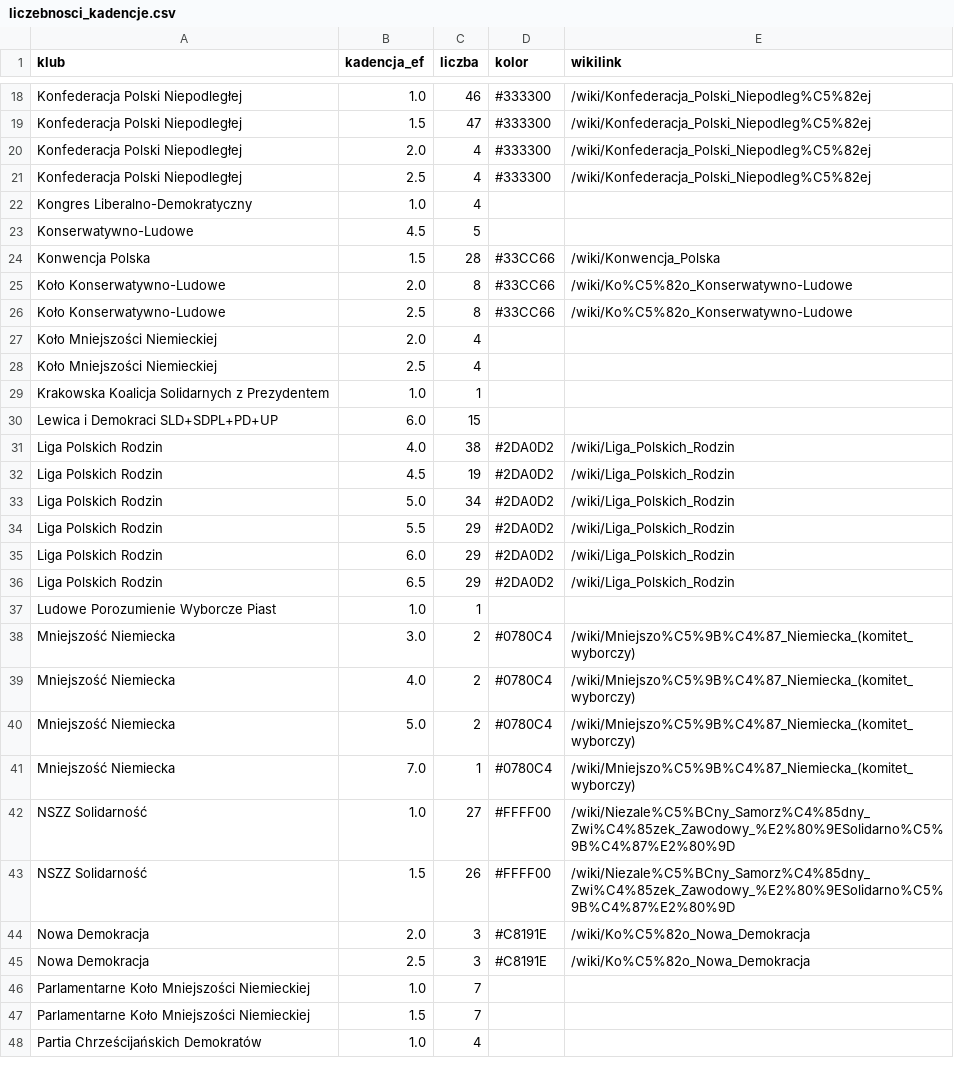
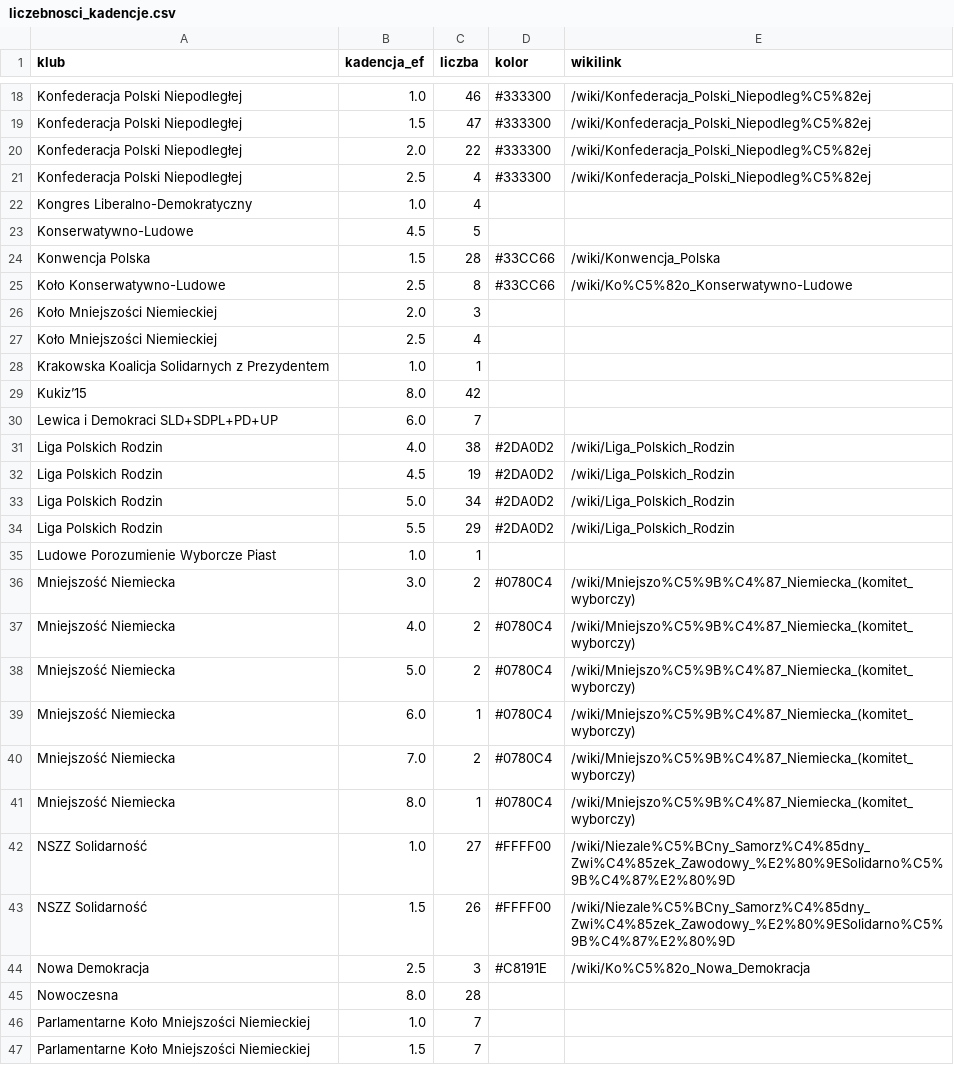
Before and after one commit to tmikolajczyk/7kadencji, a CSV file: liczebnosci_kadencje.csv, drawn as a sheet; only a part is shown, gaps mark what is left out; the shorter side is filled out with more unchanged rows; the diff covers the shown part only.

```diff
--- a/liczebnosci_kadencje.csv
+++ b/liczebnosci_kadencje.csv
@@ -19,3 +19,3 @@ Konfederacja Polski Niepodległej,1.0,46,#333300,/wiki/Konfederacja_Polski_Niepo
 Konfederacja Polski Niepodległej,1.5,47,#333300,/wiki/Konfederacja_Polski_Niepodleg%C5%82ej
-Konfederacja Polski Niepodległej,2.0,4,#333300,/wiki/Konfederacja_Polski_Niepodleg%C5%82ej
+Konfederacja Polski Niepodległej,2.0,22,#333300,/wiki/Konfederacja_Polski_Niepodleg%C5%82ej
 Konfederacja Polski Niepodległej,2.5,4,#333300,/wiki/Konfederacja_Polski_Niepodleg%C5%82ej
@@ -24,8 +24,8 @@ Konserwatywno-Ludowe,4.5,5,,
 Konwencja Polska,1.5,28,#33CC66,/wiki/Konwencja_Polska
-Koło Konserwatywno-Ludowe,2.0,8,#33CC66,/wiki/Ko%C5%82o_Konserwatywno-Ludowe
 Koło Konserwatywno-Ludowe,2.5,8,#33CC66,/wiki/Ko%C5%82o_Konserwatywno-Ludowe
-Koło Mniejszości Niemieckiej,2.0,4,,
+Koło Mniejszości Niemieckiej,2.0,3,,
 Koło Mniejszości Niemieckiej,2.5,4,,
 Krakowska Koalicja Solidarnych z Prezydentem,1.0,1,,
-Lewica i Demokraci SLD+SDPL+PD+UP,6.0,15,,
+Kukiz’15,8.0,42,,
+Lewica i Demokraci SLD+SDPL+PD+UP,6.0,7,,
 Liga Polskich Rodzin,4.0,38,#2DA0D2,/wiki/Liga_Polskich_Rodzin
@@ -34,4 +34,2 @@ Liga Polskich Rodzin,5.0,34,#2DA0D2,/wiki/Liga_Polskich_Rodzin
 Liga Polskich Rodzin,5.5,29,#2DA0D2,/wiki/Liga_Polskich_Rodzin
-Liga Polskich Rodzin,6.0,29,#2DA0D2,/wiki/Liga_Polskich_Rodzin
-Liga Polskich Rodzin,6.5,29,#2DA0D2,/wiki/Liga_Polskich_Rodzin
 Ludowe Porozumienie Wyborcze Piast,1.0,1,,
@@ -40,7 +38,9 @@ Mniejszość Niemiecka,4.0,2,#0780C4,/wiki/Mniejszo%C5%9B%C4%87_Niemiecka_(komit
 Mniejszość Niemiecka,5.0,2,#0780C4,/wiki/Mniejszo%C5%9B%C4%87_Niemiecka_(komitet_wyborczy)
-Mniejszość Niemiecka,7.0,1,#0780C4,/wiki/Mniejszo%C5%9B%C4%87_Niemiecka_(komitet_wyborczy)
+Mniejszość Niemiecka,6.0,1,#0780C4,/wiki/Mniejszo%C5%9B%C4%87_Niemiecka_(komitet_wyborczy)
+Mniejszość Niemiecka,7.0,2,#0780C4,/wiki/Mniejszo%C5%9B%C4%87_Niemiecka_(komitet_wyborczy)
+Mniejszość Niemiecka,8.0,1,#0780C4,/wiki/Mniejszo%C5%9B%C4%87_Niemiecka_(komitet_wyborczy)
 NSZZ Solidarność,1.0,27,#FFFF00,/wiki/Niezale%C5%BCny_Samorz%C4%85dny_Zwi%C4%85zek_Zawodowy_%E2%80%9ESolidarno%C5%9B%C4%87%E2%80%9D
 NSZZ Solidarność,1.5,26,#FFFF00,/wiki/Niezale%C5%BCny_Samorz%C4%85dny_Zwi%C4%85zek_Zawodowy_%E2%80%9ESolidarno%C5%9B%C4%87%E2%80%9D
-Nowa Demokracja,2.0,3,#C8191E,/wiki/Ko%C5%82o_Nowa_Demokracja
 Nowa Demokracja,2.5,3,#C8191E,/wiki/Ko%C5%82o_Nowa_Demokracja
+Nowoczesna,8.0,28,,
 Parlamentarne Koło Mniejszości Niemieckiej,1.0,7,,
```
Also changed, not shown: 11 added rows, 12 removed rows and 21 edited cells elsewhere in this file, przejscia.csv, 2 other files.
